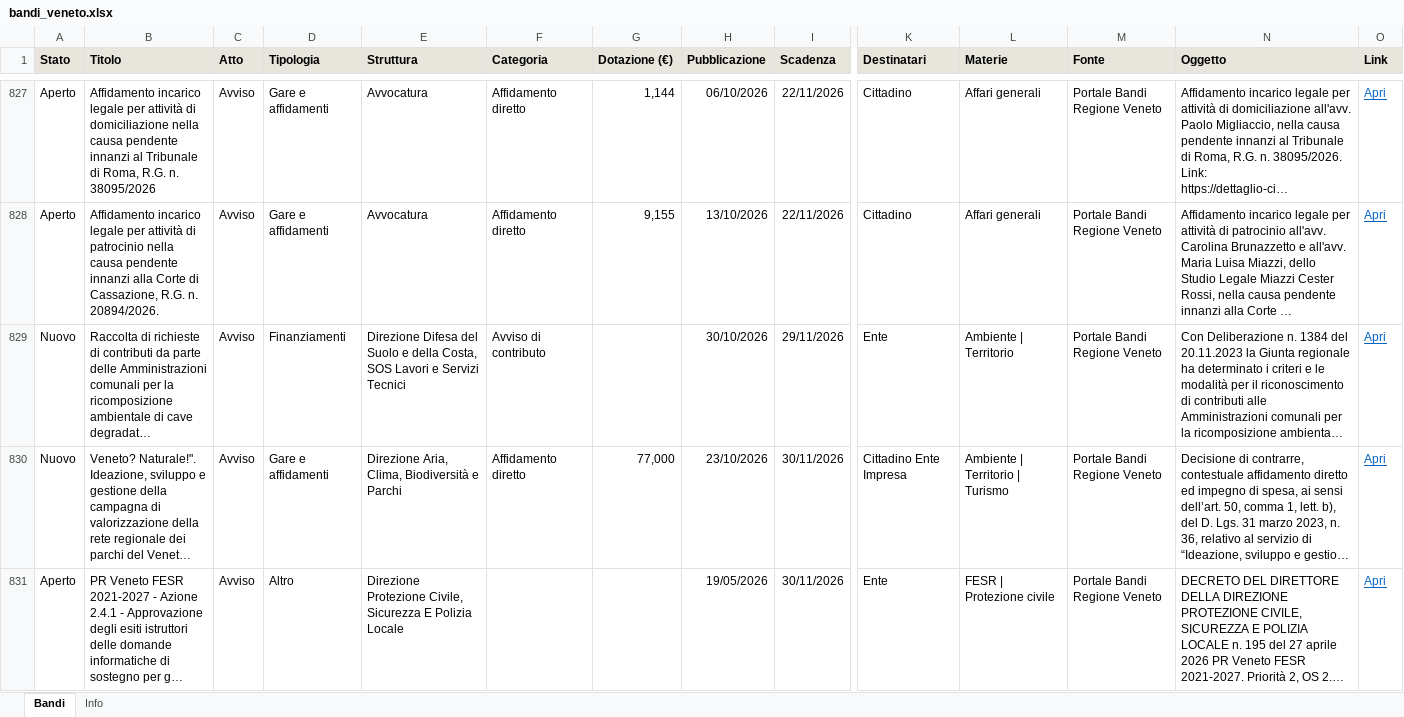
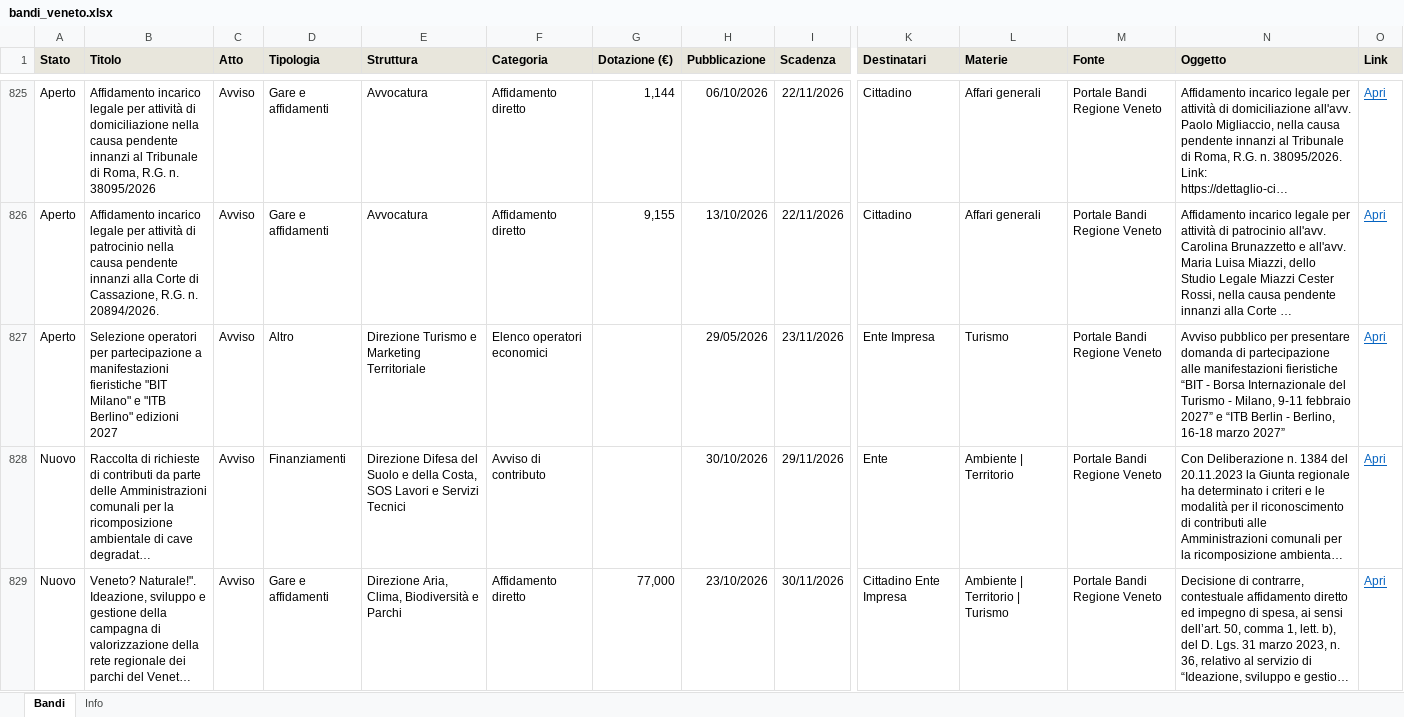
Before and after one commit to Gandalf88201/AppBandoRegVeneto, an Excel workbook: data/bandi_veneto.xlsx, sheet Bandi, drawn as a sheet; only a part is shown, gaps mark what is left out; the shorter side is filled out with more unchanged rows; long unchanged cells end in …; values as stored, in another font and other column widths than the file's, no borders; rows hold the shown columns only; the diff covers the shown part only; the diff names each change by its address in the sheet, - before the commit and + after, or states it on an @@ line.

```diff
--- a/data/bandi_veneto.xlsx (sheet Bandi)
+++ b/data/bandi_veneto.xlsx (sheet Bandi)
+row 827: Aperto | Selezione operatori per partecipazione a manifestazioni fieristiche "BIT Milano" e "ITB Berlino" edizioni 2027 | Avviso | Altro | Direzione Turismo e Marketing Territoriale | Elenco operatori economici |  | 29/05/2026 | 23/11/2026 | Ente Impresa | Turismo | Portale Bandi Regione Veneto | Avviso pubblico per presentare domanda di partecipazione alle manifestazioni fieristiche “BIT - Borsa Internazionale del Turismo - Milano, 9-11 febbraio 2027” e “ITB Berlin - Berlino, 16-18 marzo 2027” | Apri
```
Also changed, not shown: 5 added rows, 7 removed rows and 14 edited cells elsewhere in this sheet, sheet Info, docs/data/bandi_veneto.xlsx, 5 other files.
